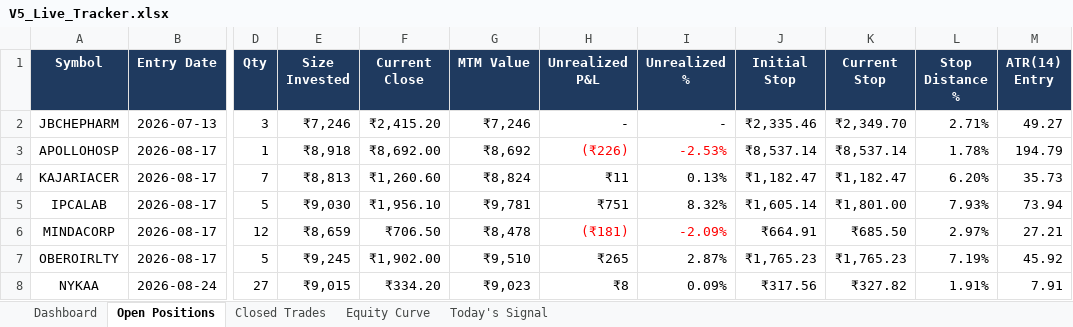
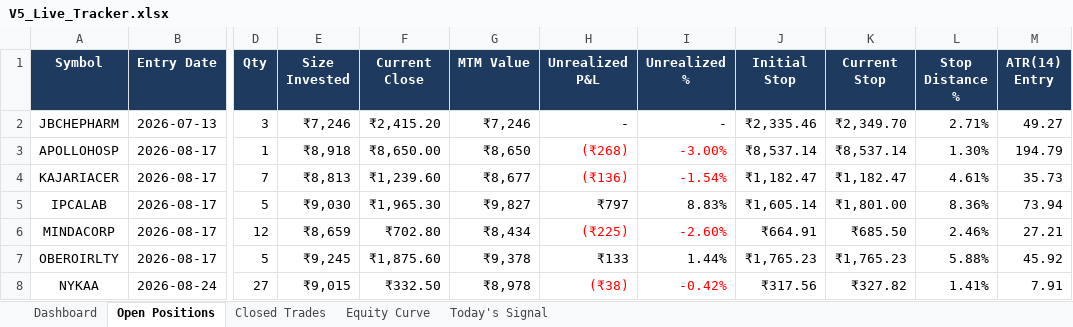
Before and after one commit to shubhamkrpal3-web/v5-stockpicker, an Excel workbook: V5_Live_Tracker.xlsx, sheet Open Positions, drawn as a sheet; only a part is shown, gaps mark what is left out; values as stored, in another font and other column widths than the file's, no borders; conditional formats not drawn; the diff covers the shown part only; the diff names each change by its address in the sheet, - before the commit and + after, or states it on an @@ line.

```diff
--- a/V5_Live_Tracker.xlsx (sheet Open Positions)
+++ b/V5_Live_Tracker.xlsx (sheet Open Positions)
-F3 (Current Close): ₹8,692.00
+F3 (Current Close): ₹8,650.00
-G3 (MTM Value): ₹8,692
+G3 (MTM Value): ₹8,650
-H3 (Unrealized P&L): (₹226)
+H3 (Unrealized P&L): (₹268)
-I3 (Unrealized %): -2.53%
+I3 (Unrealized %): -3.00%
-L3 (Stop Distance %): 1.78%
+L3 (Stop Distance %): 1.30%
-F4 (Current Close): ₹1,260.60
+F4 (Current Close): ₹1,239.60
-G4 (MTM Value): ₹8,824
+G4 (MTM Value): ₹8,677
-H4 (Unrealized P&L): ₹11
+H4 (Unrealized P&L): (₹136)
-H4:I4 text colour: black
+H4:I4 text colour: #FF0000
-I4 (Unrealized %): 0.13%
+I4 (Unrealized %): -1.54%
-L4 (Stop Distance %): 6.20%
+L4 (Stop Distance %): 4.61%
-F5 (Current Close): ₹1,956.10
+F5 (Current Close): ₹1,965.30
-G5 (MTM Value): ₹9,781
+G5 (MTM Value): ₹9,827
-H5 (Unrealized P&L): ₹751
+H5 (Unrealized P&L): ₹797
-I5 (Unrealized %): 8.32%
+I5 (Unrealized %): 8.83%
-L5 (Stop Distance %): 7.93%
+L5 (Stop Distance %): 8.36%
-F6 (Current Close): ₹706.50
+F6 (Current Close): ₹702.80
-G6 (MTM Value): ₹8,478
+G6 (MTM Value): ₹8,434
-H6 (Unrealized P&L): (₹181)
+H6 (Unrealized P&L): (₹225)
-I6 (Unrealized %): -2.09%
+I6 (Unrealized %): -2.60%
-L6 (Stop Distance %): 2.97%
+L6 (Stop Distance %): 2.46%
-F7 (Current Close): ₹1,902.00
+F7 (Current Close): ₹1,875.60
-G7 (MTM Value): ₹9,510
+G7 (MTM Value): ₹9,378
-H7 (Unrealized P&L): ₹265
+H7 (Unrealized P&L): ₹133
-I7 (Unrealized %): 2.87%
+I7 (Unrealized %): 1.44%
-L7 (Stop Distance %): 7.19%
+L7 (Stop Distance %): 5.88%
-F8 (Current Close): ₹334.20
+F8 (Current Close): ₹332.50
-G8 (MTM Value): ₹9,023
+G8 (MTM Value): ₹8,978
-H8 (Unrealized P&L): ₹8
+H8 (Unrealized P&L): (₹38)
-H8:I8 text colour: black
+H8:I8 text colour: #FF0000
-I8 (Unrealized %): 0.09%
+I8 (Unrealized %): -0.42%
-L8 (Stop Distance %): 1.91%
+L8 (Stop Distance %): 1.41%
```
Also changed, not shown: 15 edited cells and cell formats elsewhere in this sheet, sheet Today's Signal, sheet Equity Curve, sheet Dashboard, 10 other files.
